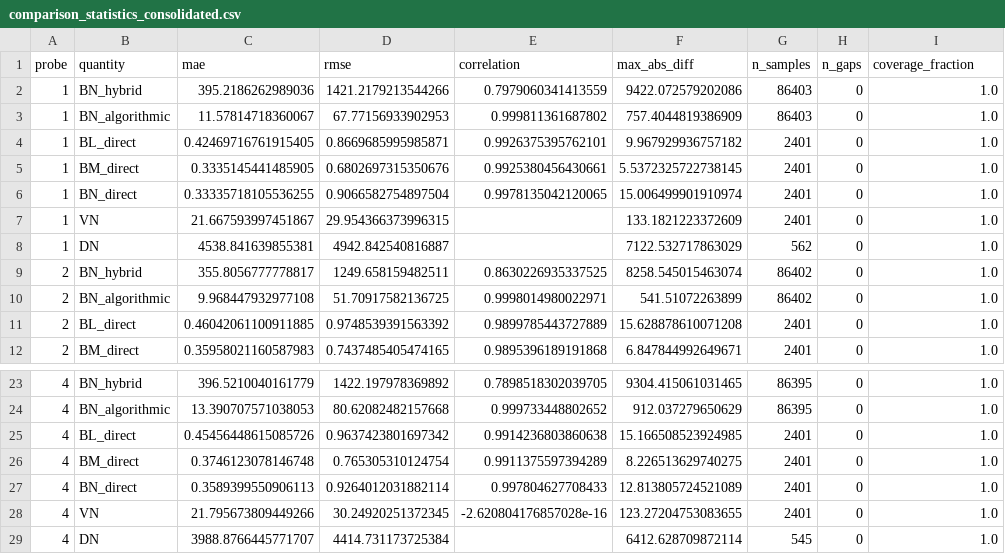
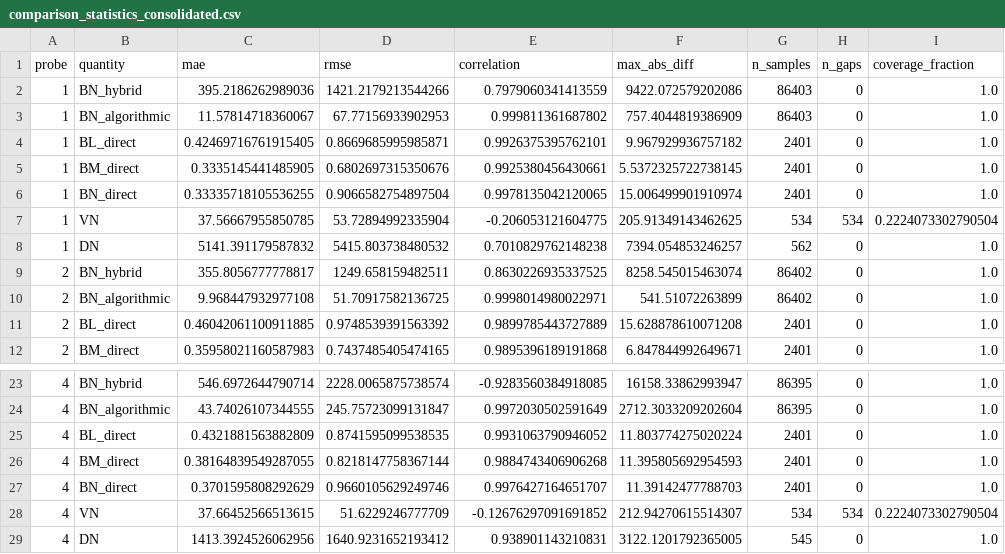
Before and after one commit to guygrubbs/mms_analysis, a CSV file: results/events_pub/2019-01-27_1215-1255/diagnostics/comparison_statistics_consolidated.csv, drawn as a sheet; only a part is shown, gaps mark what is left out; the diff covers the shown part only.

```diff
--- a/results/events_pub/2019-01-27_1215-1255/diagnostics/comparison_statistics_consolidated.csv
+++ b/results/events_pub/2019-01-27_1215-1255/diagnostics/comparison_statistics_consolidated.csv
@@ -6,4 +6,4 @@ probe,quantity,mae,rmse,correlation,max_abs_diff,n_samples,n_gaps,coverage_fract
 1,BN_direct,0.33335718105536255,0.9066582754897504,0.9978135042120065,15.006499901910974,2401,0,1.0
-1,VN,21.667593997451867,29.954366373996315,,133.1821223372609,2401,0,1.0
-1,DN,4538.841639855381,4942.842540816887,,7122.532717863029,562,0,1.0
+1,VN,37.56667955850785,53.72894992335904,-0.206053121604775,205.91349143462625,534,534,0.2224073302790504
+1,DN,5141.391179587832,5415.803738480532,0.7010829762148238,7394.054853246257,562,0,1.0
 2,BN_hybrid,355.8056777778817,1249.658159482511,0.8630226935337525,8258.545015463074,86402,0,1.0
@@ -23,7 +23,7 @@ probe,quantity,mae,rmse,correlation,max_abs_diff,n_samples,n_gaps,coverage_fract
-4,BN_hybrid,396.5210040161779,1422.197978369892,0.7898518302039705,9304.415061031465,86395,0,1.0
-4,BN_algorithmic,13.390707571038053,80.62082482157668,0.999733448802652,912.037279650629,86395,0,1.0
-4,BL_direct,0.45456448615085726,0.9637423801697342,0.9914236803860638,15.166508523924985,2401,0,1.0
-4,BM_direct,0.3746123078146748,0.765305310124754,0.9911375597394289,8.226513629740275,2401,0,1.0
-4,BN_direct,0.3589399550906113,0.9264012031882114,0.997804627708433,12.813805724521089,2401,0,1.0
-4,VN,21.795673809449266,30.24920251372345,-2.620804176857028e-16,123.27204753083655,2401,0,1.0
-4,DN,3988.8766445771707,4414.731173725384,,6412.628709872114,545,0,1.0
+4,BN_hybrid,546.6972644790714,2228.0065875738574,-0.9283560384918085,16158.33862993947,86395,0,1.0
+4,BN_algorithmic,43.74026107344555,245.75723099131847,0.9972030502591649,2712.3033209202604,86395,0,1.0
+4,BL_direct,0.4321881563882809,0.8741595099538535,0.9931063790946052,11.803774275020224,2401,0,1.0
+4,BM_direct,0.38164839549287055,0.8218147758367144,0.9884743406906268,11.395805692954593,2401,0,1.0
+4,BN_direct,0.3701595808292629,0.9660105629249746,0.9976427164651707,11.39142477788703,2401,0,1.0
+4,VN,37.66452566513615,51.6229246777709,-0.12676297091691852,212.94270615514307,534,534,0.2224073302790504
+4,DN,1413.3924526062956,1640.9231652193412,0.938901143210831,3122.1201792365005,545,0,1.0
```
Also changed, not shown: 2 added rows, 2 removed rows and 28 edited cells elsewhere in this file, results/events_pub/2019-01-27_1215-1255/diagnostics/bn_difference_stats.csv, results/events_pub/2019-01-27_1215-1255/diagnostics/lmn_alignment_20190127.csv, 20 other files.
